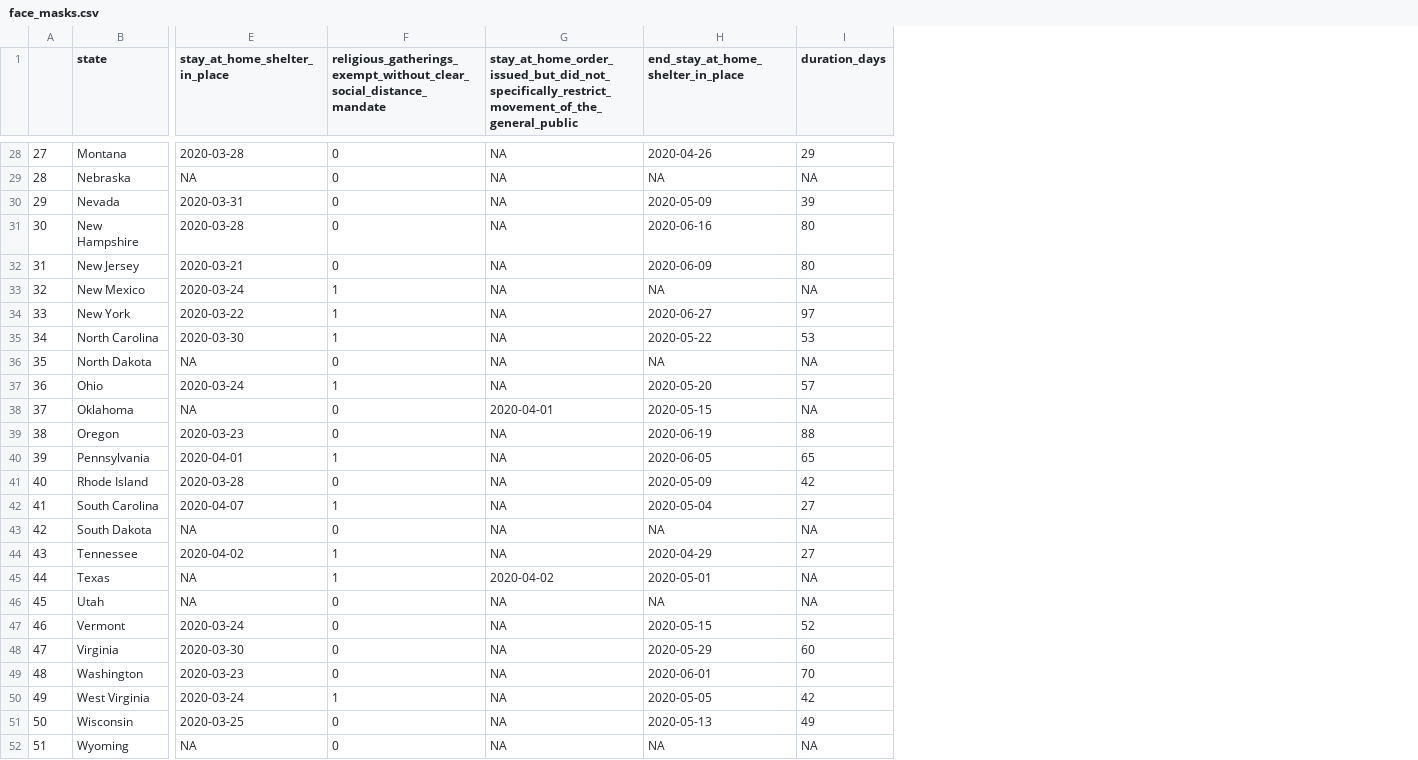
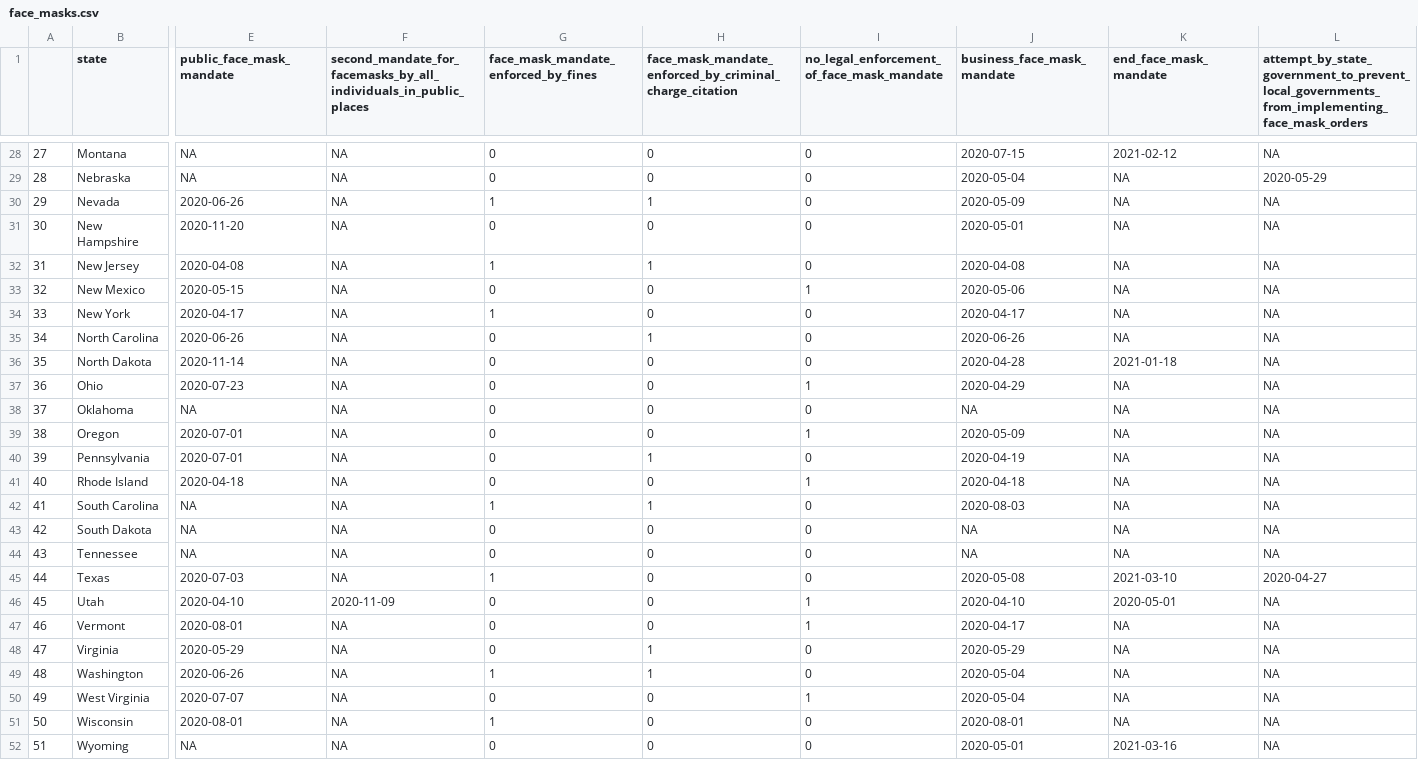
Before and after one commit to mids-w203/lab_2_rbgs_covid19mobility, a CSV file: data/interim/CUSP/face_masks.csv, drawn as a sheet; only a part is shown, gaps mark what is left out; removed rows and columns are numbered as before the commit, all else as after; the diff covers the shown part only; the diff names each change by its address in the sheet, - before the commit and + after, or states it on an @@ line.

```diff
--- a/data/interim/CUSP/face_masks.csv
+++ b/data/interim/CUSP/face_masks.csv
-column E (stay_at_home_shelter_in_place), rows 28-52: 2020-03-28 | NA | 2020-03-31 | 2020-03-28 | 2020-03-21 | 2020-03-24 | 2020-03-22 | 2020-03-30 | NA | 2020-03-24 | NA | 2020-03-23 | 2020-04-01 | 2020-03-28 | 2020-04-07 | NA | 2020-04-02 | NA | NA | 2020-03-24 | 2020-03-30 | 2020-03-23 | 2020-03-24 | 2020-03-25 | NA
+column E (public_face_mask_mandate), rows 28-52: NA | NA | 2020-06-26 | 2020-11-20 | 2020-04-08 | 2020-05-15 | 2020-04-17 | 2020-06-26 | 2020-11-14 | 2020-07-23 | NA | 2020-07-01 | 2020-07-01 | 2020-04-18 | NA | NA | NA | 2020-07-03 | 2020-04-10 | 2020-08-01 | 2020-05-29 | 2020-06-26 | 2020-07-07 | 2020-08-01 | NA
+column F, row 1: second_mandate_for_facemasks_by_all_individuals_in_public_places; rows 28-52: NA | NA | NA | NA | NA | NA | NA | NA | NA | NA | NA | NA | NA | NA | NA | NA | NA | NA | 2020-11-09 | NA | NA | NA | NA | NA | NA
+column H, row 1: face_mask_mandate_enforced_by_criminal_charge_citation; rows 28-52: 0 | 0 | 1 | 0 | 1 | 0 | 0 | 1 | 0 | 0 | 0 | 0 | 1 | 0 | 1 | 0 | 0 | 0 | 0 | 0 | 1 | 1 | 0 | 0 | 0
+column I, row 1: no_legal_enforcement_of_face_mask_mandate; rows 28-52: 0 | 0 | 0 | 0 | 0 | 1 | 0 | 0 | 0 | 1 | 0 | 1 | 0 | 1 | 0 | 0 | 0 | 0 | 1 | 1 | 0 | 0 | 1 | 0 | 0
+column J (business_face_mask_mandate), rows 28-52: 2020-07-15 | 2020-05-04 | 2020-05-09 | 2020-05-01 | 2020-04-08 | 2020-05-06 | 2020-04-17 | 2020-06-26 | 2020-04-28 | 2020-04-29 | NA | 2020-05-09 | 2020-04-19 | 2020-04-18 | 2020-08-03 | NA | NA | 2020-05-08 | 2020-04-10 | 2020-04-17 | 2020-05-29 | 2020-05-04 | 2020-05-04 | 2020-08-01 | 2020-05-01
+column K (end_face_mask_mandate), rows 28-52: 2021-02-12 | NA | NA | NA | NA | NA | NA | NA | 2021-01-18 | NA | NA | NA | NA | NA | NA | NA | NA | 2021-03-10 | 2020-05-01 | NA | NA | NA | NA | NA | 2021-03-16
-column H, row 1: end_stay_at_home_shelter_in_place; rows 28-52: 2020-04-26 | NA | 2020-05-09 | 2020-06-16 | 2020-06-09 | NA | 2020-06-27 | 2020-05-22 | NA | 2020-05-20 | 2020-05-15 | 2020-06-19 | 2020-06-05 | 2020-05-09 | 2020-05-04 | NA | 2020-04-29 | 2020-05-01 | NA | 2020-05-15 | 2020-05-29 | 2020-06-01 | 2020-05-05 | 2020-05-13 | NA
-column I (duration_days), rows 28-52: 29 | NA | 39 | 80 | 80 | NA | 97 | 53 | NA | 57 | NA | 88 | 65 | 42 | 27 | NA | 27 | NA | NA | 52 | 60 | 70 | 42 | 49 | NA
-G1: religious_gatherings_exempt_without_clear_social_distance_mandate
+G1: face_mask_mandate_enforced_by_fines
-L1: stay_at_home_order_issued_but_did_not_specifically_restrict_movement_of_the_general_public
+L1: attempt_by_state_government_to_prevent_local_governments_from_implementing_face_mask_orders
-L29: NA
+L29: 2020-05-29
-G30: 0
+G30: 1
-G32: 0
+G32: 1
-G33: 1
+G33: 0
-G35: 1
+G35: 0
-G37: 1
+G37: 0
-L38: 2020-04-01
+L38: NA
-G40: 1
+G40: 0
-G44: 1
+G44: 0
-L45: 2020-04-02
+L45: 2020-04-27
-G49: 0
+G49: 1
-G50: 1
+G50: 0
-G51: 0
+G51: 1
```
Also changed, not shown: 19 edited cells elsewhere in this file, 2 other files.
